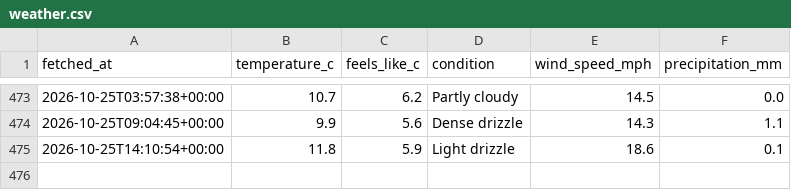
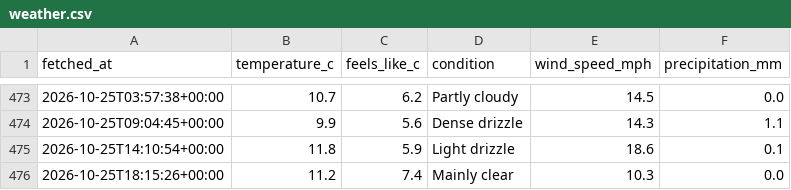
Before and after one commit to Chessel85/WhatsOn, a CSV file: data/history/weather.csv, drawn as a sheet; only a part is shown, gaps mark what is left out.

```diff
--- a/data/history/weather.csv
+++ b/data/history/weather.csv
@@ -475 +475,2 @@ fetched_at,temperature_c,feels_like_c,condition,wind_speed_mph,precipitation_mm
 2026-10-25T14:10:54+00:00,11.8,5.9,Light drizzle,18.6,0.1
+2026-10-25T18:15:26+00:00,11.2,7.4,Mainly clear,10.3,0.0
```
Also changed, not shown: 1 other file.
